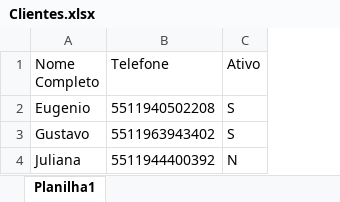
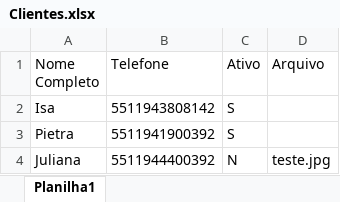
Before and after one commit to saomarcostecnologia/disparo_mensagem_whats, an Excel workbook: Clientes.xlsx, sheet Planilha1, drawn as a sheet; values as stored, in another font and other column widths than the file's, no borders; removed rows and columns are numbered as before the commit, all else as after; the diff names each change by its address in the sheet, - before the commit and + after, or states it on an @@ line.

```diff
--- a/Clientes.xlsx (sheet Planilha1)
+++ b/Clientes.xlsx (sheet Planilha1)
+column D (Arquivo), row 4: teste.jpg
-row 2: Eugenio | 5511940502208 | S
-row 3: Gustavo | 5511963943402 | S
+row 2: Isa | 5511943808142 | S
+row 3: Pietra | 5511941900392 | S
```
Also changed, not shown: 3 other files.
